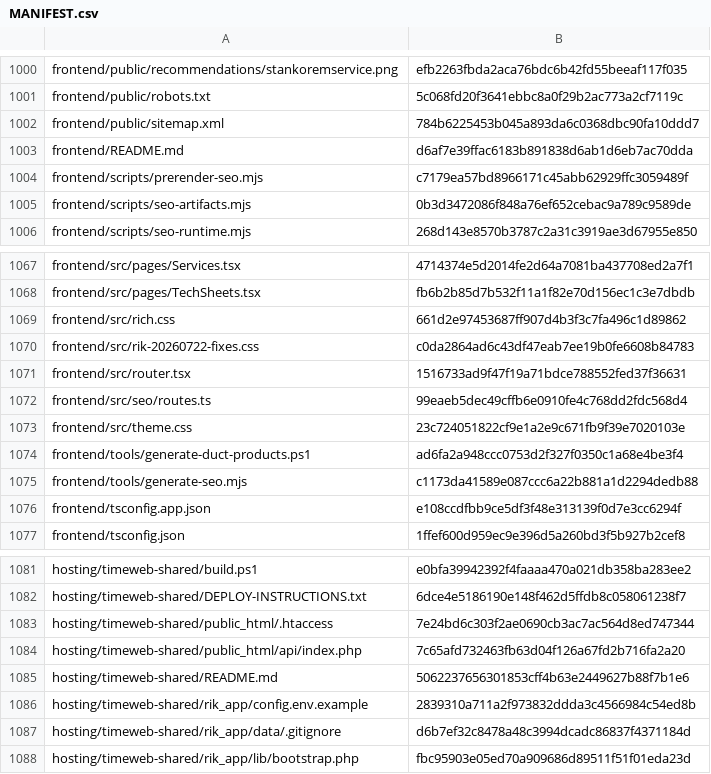
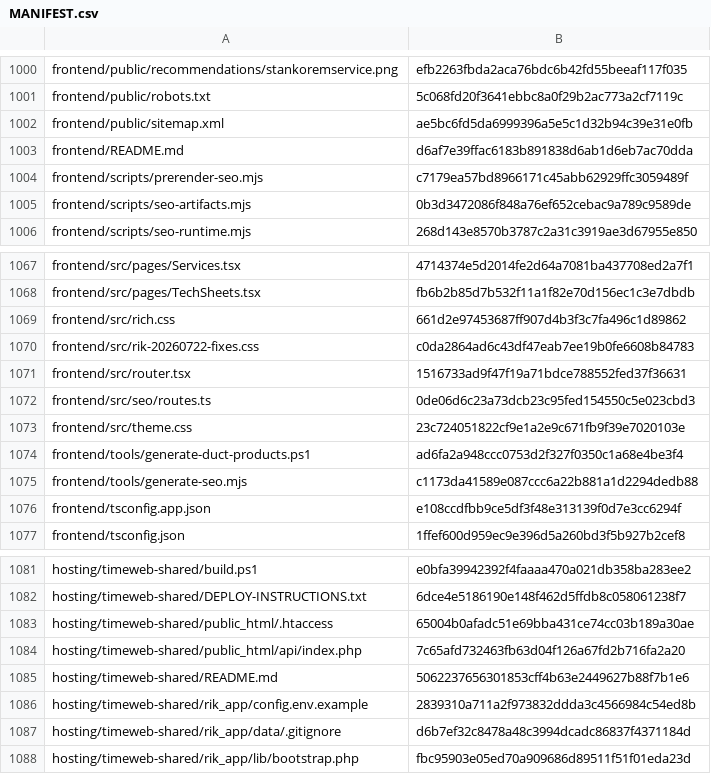
Before and after one commit to vstoilsky-svg/rik-site, a CSV file: MANIFEST.csv, drawn as a sheet; only a part is shown, gaps mark what is left out.

Commit message:
Update manifest for SEO fix

```diff
--- a/MANIFEST.csv
+++ b/MANIFEST.csv
@@ -1001,3 +1001,3 @@
 "frontend/public/robots.txt","5c068fd20f3641ebbc8a0f29b2ac773a2cf7119c"
-"frontend/public/sitemap.xml","784b6225453b045a893da6c0368dbc90fa10ddd7"
+"frontend/public/sitemap.xml","ae5bc6fd5da6999396a5e5c1d32b94c39e31e0fb"
 "frontend/README.md","d6af7e39ffac6183b891838d6ab1d6eb7ac70dda"
@@ -1071,3 +1071,3 @@
 "frontend/src/router.tsx","1516733ad9f47f19a71bdce788552fed37f36631"
-"frontend/src/seo/routes.ts","99eaeb5dec49cffb6e0910fe4c768dd2fdc568d4"
+"frontend/src/seo/routes.ts","0de06d6c23a73dcb23c95fed154550c5e023cbd3"
 "frontend/src/theme.css","23c724051822cf9e1a2e9c671fb9f39e7020103e"
@@ -1082,3 +1082,3 @@
 "hosting/timeweb-shared/DEPLOY-INSTRUCTIONS.txt","6dce4e5186190e148f462d5ffdb8c058061238f7"
-"hosting/timeweb-shared/public_html/.htaccess","7e24bd6c303f2ae0690cb3ac7ac564d8ed747344"
+"hosting/timeweb-shared/public_html/.htaccess","65004b0afadc51e69bba431ce74cc03b189a30ae"
 "hosting/timeweb-shared/public_html/api/index.php","7c65afd732463fb63d04f126a67fd2b716fa2a20"
```
